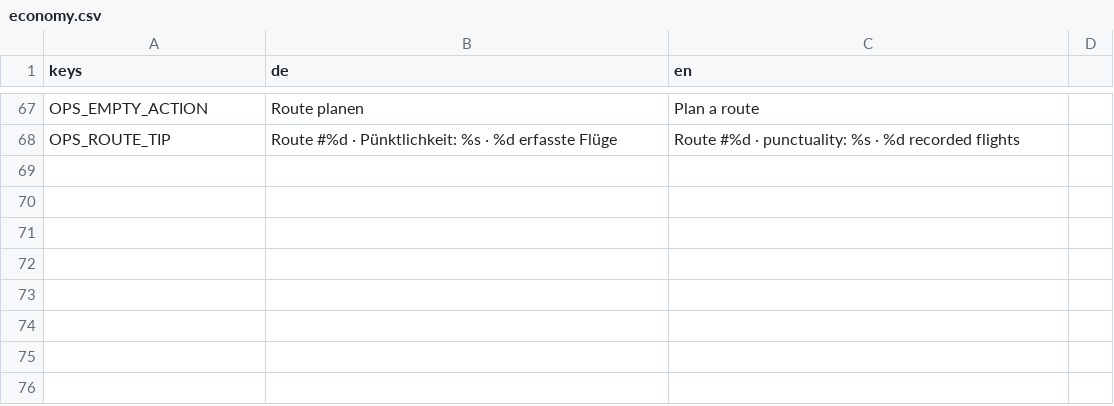
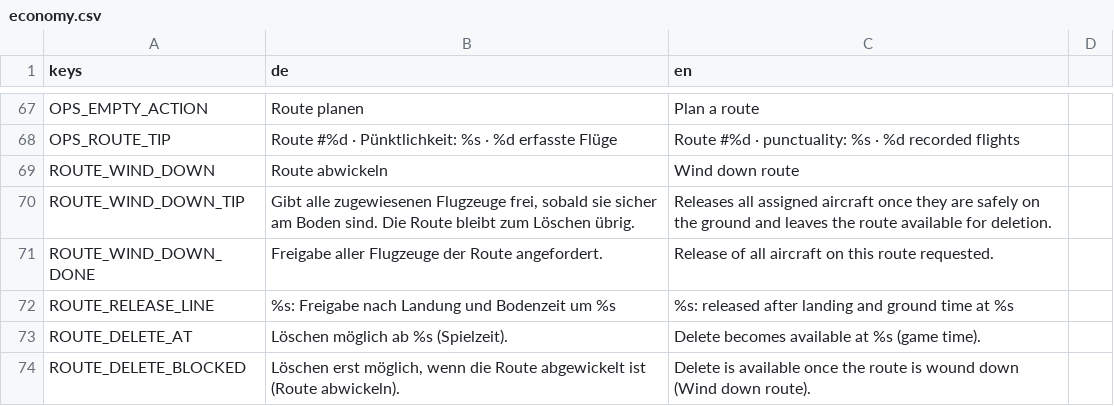
Before and after one commit to TurkishMagikarp/AirlineManagerTwo, a CSV file: resources/localization/economy.csv, drawn as a sheet; only a part is shown, gaps mark what is left out; the diff names each change by its address in the sheet, - before the commit and + after, or states it on an @@ line.

```diff
--- a/resources/localization/economy.csv
+++ b/resources/localization/economy.csv
+row 69: ROUTE_WIND_DOWN | Route abwickeln | Wind down route
+row 70: ROUTE_WIND_DOWN_TIP | Gibt alle zugewiesenen Flugzeuge frei, sobald sie sicher am Boden sind. Die Route bleibt zum Löschen übrig. | Releases all assigned aircraft once they are safely on the ground and leaves the route available for deletion.
+row 71: ROUTE_WIND_DOWN_DONE | Freigabe aller Flugzeuge der Route angefordert. | Release of all aircraft on this route requested.
+row 72: ROUTE_RELEASE_LINE | %s: Freigabe nach Landung und Bodenzeit um %s | %s: released after landing and ground time at %s
+row 73: ROUTE_DELETE_AT | Löschen möglich ab %s (Spielzeit). | Delete becomes available at %s (game time).
+row 74: ROUTE_DELETE_BLOCKED | Löschen erst möglich, wenn die Route abgewickelt ist (Route abwickeln). | Delete is available once the route is wound down (Wind down route).
```
Also changed, not shown: 9 other files.
